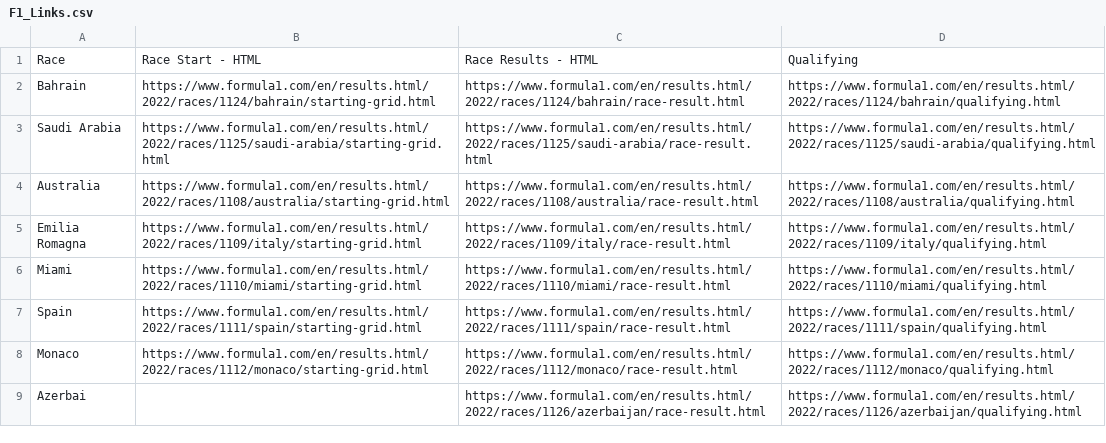
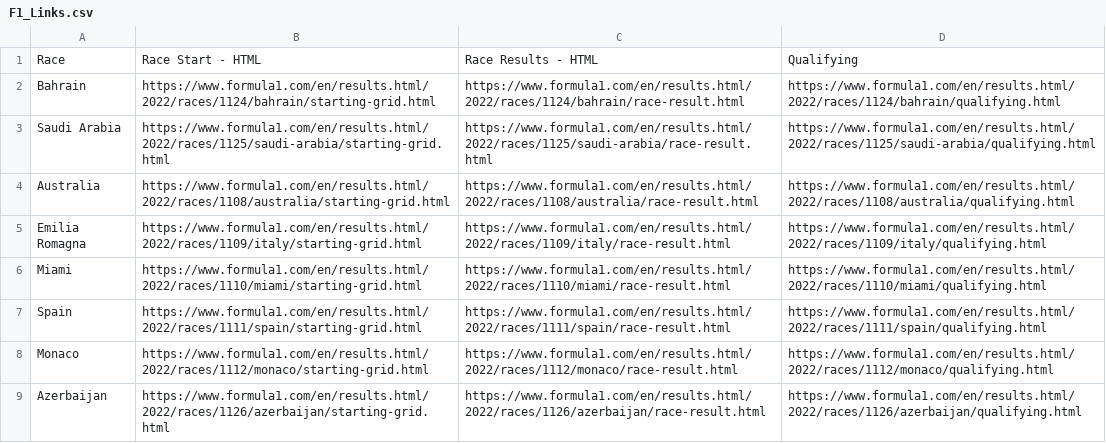
Before and after one commit to andrew06074/f1_racing, a CSV file: F1_Links.csv, drawn as a sheet.

```diff
--- a/F1_Links.csv
+++ b/F1_Links.csv
@@ -8,2 +8,2 @@ Spain,https://www.formula1.com/en/results.html/2022/races/1111/spain/starting-gr
 Monaco,https://www.formula1.com/en/results.html/2022/races/1112/monaco/starting-grid.html,https://www.formula1.com/en/results.html/2022/races/1112/monaco/race-result.html,https://www.formula1.com/en/results.html/2022/races/1112/monaco/qualifying.html
-Azerbai,,https://www.formula1.com/en/results.html/2022/races/1126/azerbaijan/race-result.html,https://www.formula1.com/en/results.html/2022/races/1126/azerbaijan/qualifying.html
+Azerbaijan,https://www.formula1.com/en/results.html/2022/races/1126/azerbaijan/starting-grid.html,https://www.formula1.com/en/results.html/2022/races/1126/azerbaijan/race-result.html,https://www.formula1.com/en/results.html/2022/races/1126/azerbaijan/qualifying.html
```
Also changed, not shown: 2 other files.
